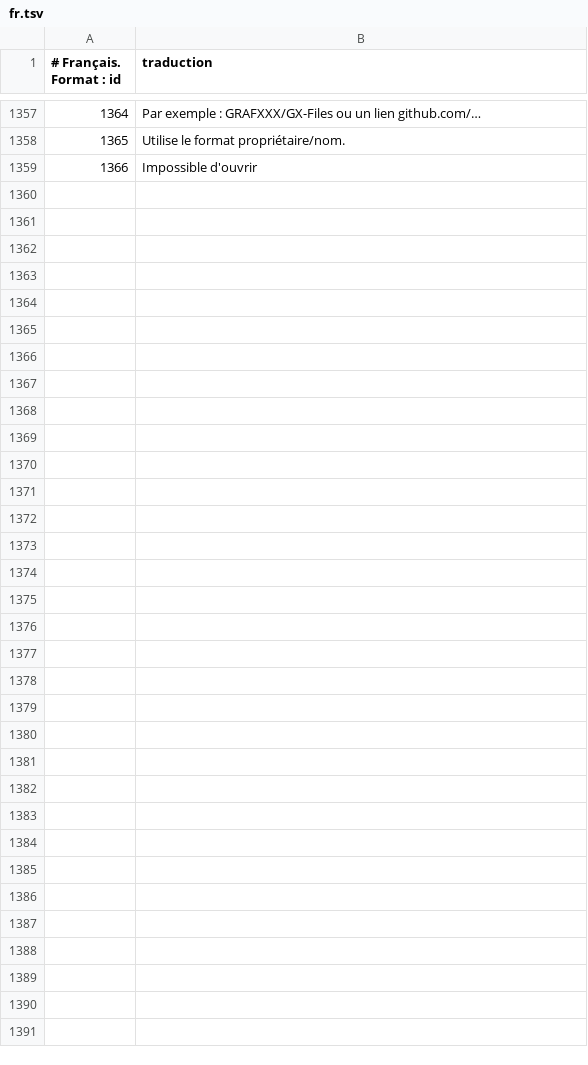
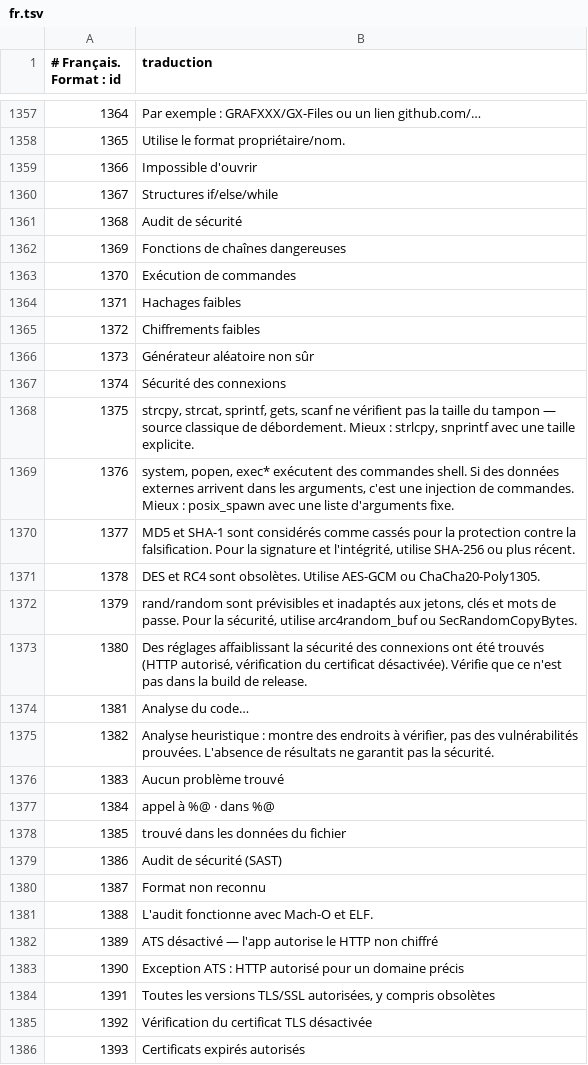
Before and after one commit to GRAFXXX/GX-Files, a TSV file: i18n/fr.tsv, drawn as a sheet; only a part is shown, gaps mark what is left out; the diff names each change by its address in the sheet, - before the commit and + after, or states it on an @@ line.

```diff
--- a/i18n/fr.tsv
+++ b/i18n/fr.tsv
+row 1360: 1367 | Structures if/else/while
+row 1361: 1368 | Audit de sécurité
+row 1362: 1369 | Fonctions de chaînes dangereuses
+row 1363: 1370 | Exécution de commandes
+row 1364: 1371 | Hachages faibles
+row 1365: 1372 | Chiffrements faibles
+row 1366: 1373 | Générateur aléatoire non sûr
+row 1367: 1374 | Sécurité des connexions
+row 1368: 1375 | strcpy, strcat, sprintf, gets, scanf ne vérifient pas la taille du tampon — source classique de débordement. Mieux : strlcpy, snprintf avec une taille explicite.
+row 1369: 1376 | system, popen, exec* exécutent des commandes shell. Si des données externes arrivent dans les arguments, c'est une injection de commandes. Mieux : posix_spawn avec une liste d'arguments fixe.
+row 1370: 1377 | MD5 et SHA-1 sont considérés comme cassés pour la protection contre la falsification. Pour la signature et l'intégrité, utilise SHA-256 ou plus récent.
+row 1371: 1378 | DES et RC4 sont obsolètes. Utilise AES-GCM ou ChaCha20-Poly1305.
+row 1372: 1379 | rand/random sont prévisibles et inadaptés aux jetons, clés et mots de passe. Pour la sécurité, utilise arc4random_buf ou SecRandomCopyBytes.
+row 1373: 1380 | Des réglages affaiblissant la sécurité des connexions ont été trouvés (HTTP autorisé, vérification du certificat désactivée). Vérifie que ce n'est pas dans la build de release.
+row 1374: 1381 | Analyse du code…
+row 1375: 1382 | Analyse heuristique : montre des endroits à vérifier, pas des vulnérabilités prouvées. L'absence de résultats ne garantit pas la sécurité.
+row 1376: 1383 | Aucun problème trouvé
+row 1377: 1384 | appel à %@ · dans %@
+row 1378: 1385 | trouvé dans les données du fichier
+row 1379: 1386 | Audit de sécurité (SAST)
+row 1380: 1387 | Format non reconnu
+row 1381: 1388 | L'audit fonctionne avec Mach-O et ELF.
+row 1382: 1389 | ATS désactivé — l'app autorise le HTTP non chiffré
+row 1383: 1390 | Exception ATS : HTTP autorisé pour un domaine précis
+row 1384: 1391 | Toutes les versions TLS/SSL autorisées, y compris obsolètes
+row 1385: 1392 | Vérification du certificat TLS désactivée
+row 1386: 1393 | Certificats expirés autorisés
```
Also changed, not shown: i18n/be.tsv, i18n/es.tsv, 20 other files.
